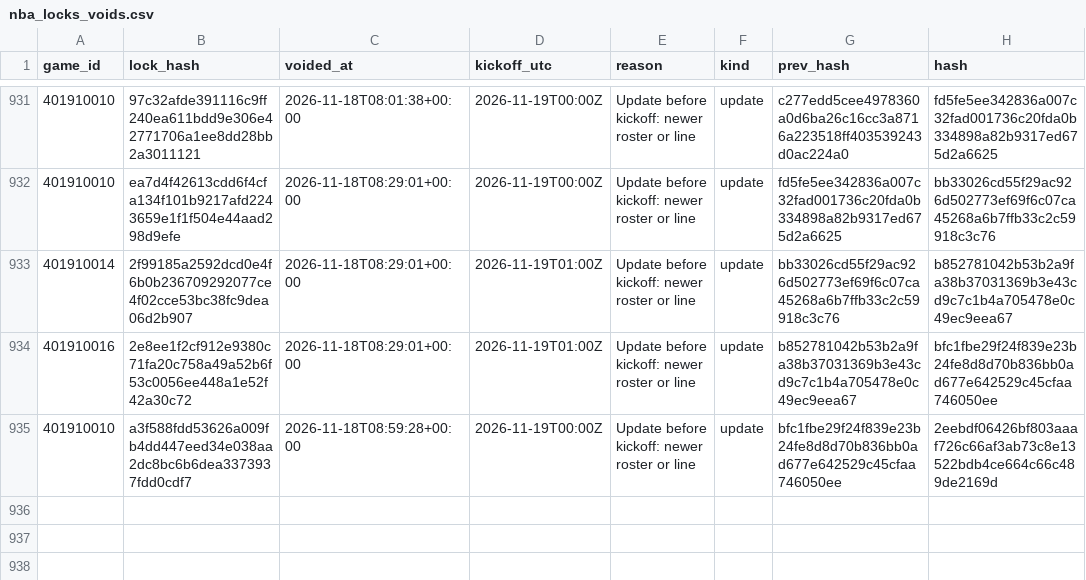
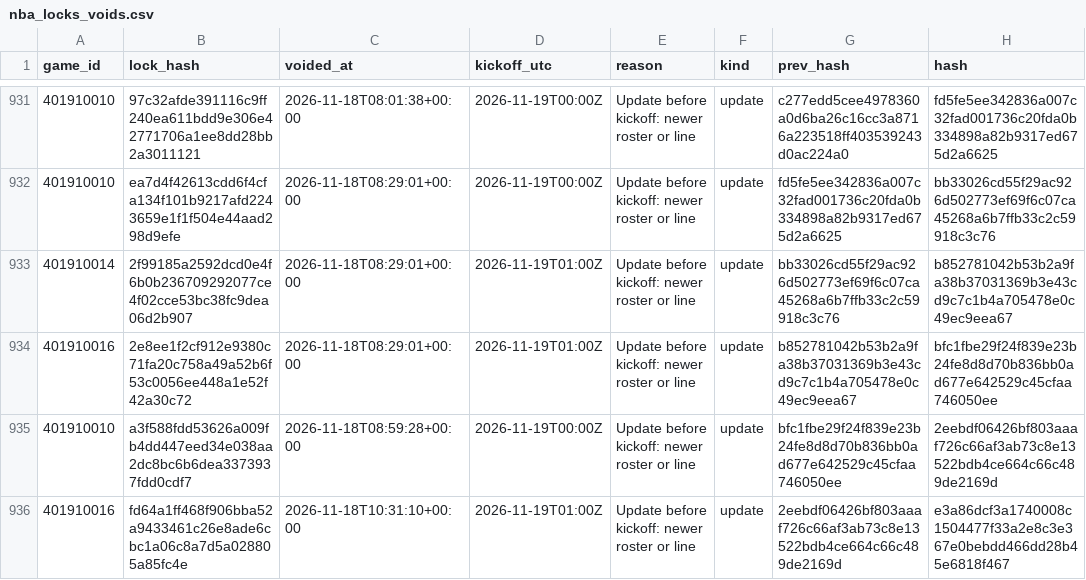
Before and after one commit to Seed808/theesness-data, a CSV file: model/ledger/nba_locks_voids.csv, drawn as a sheet; only a part is shown, gaps mark what is left out; the diff names each change by its address in the sheet, - before the commit and + after, or states it on an @@ line.

```diff
--- a/model/ledger/nba_locks_voids.csv
+++ b/model/ledger/nba_locks_voids.csv
+row 936: 401910016 | fd64a1ff468f906bba52a9433461c26e8ade6cbc1a06c8a7d5a028805a85fc4e | 2026-11-18T10:31:10+00:00 | 2026-11-19T01:00Z | Update before kickoff: newer roster or line | update | 2eebdf06426bf803aaaf726c66af3ab73c8e13522bdb4ce664c66c489de2169d | e3a86dcf3a1740008c1504477f33a2e8c3e367e0bebdd466dd28b45e6818f467
```
Also changed, not shown: model/ledger/nba_locks.csv, model/ledger/nhl_locks.csv, 36 other files.
